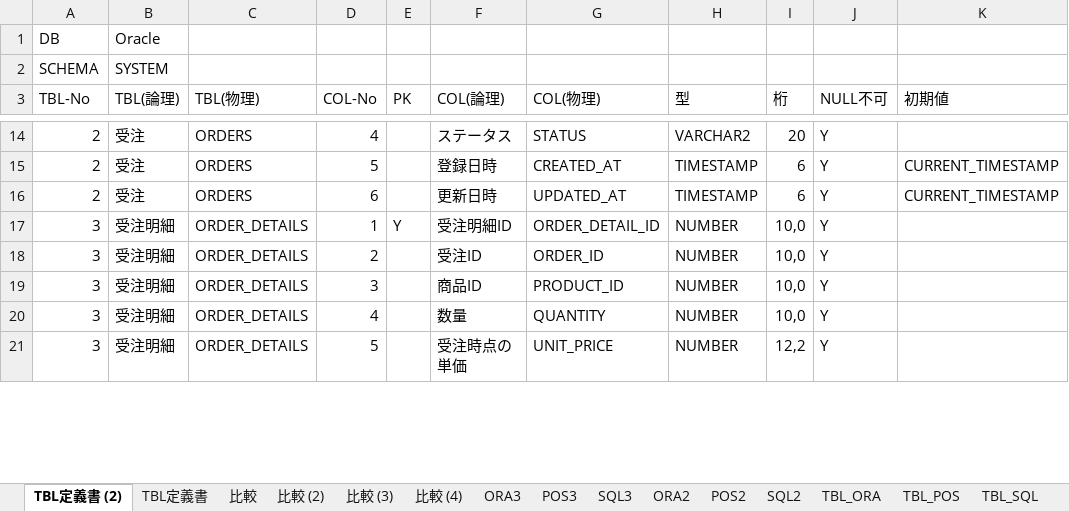
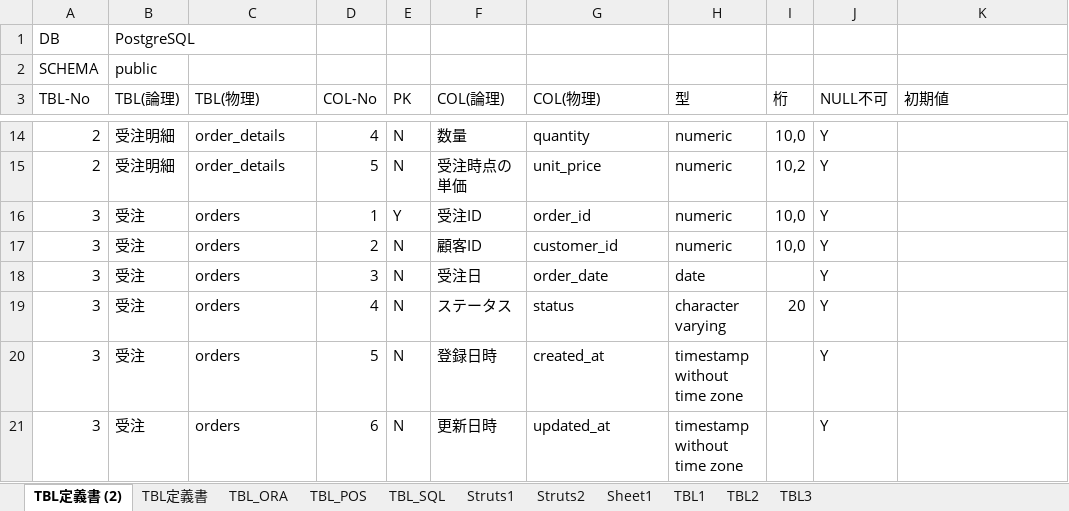
Before and after one commit to mevius02/tool, an Excel workbook: MCR/MyBatisGenerator/MyBatisGenerator.xlsm, sheet TBL定義書 (2), drawn as a sheet; only a part is shown, gaps mark what is left out; values as stored, in another font and other column widths than the file's, no cell formats; charts and pictures not drawn; removed rows and columns are numbered as before the commit, all else as after; the diff covers the shown part only; the diff names each change by its address in the sheet, - before the commit and + after, or states it on an @@ line.

```diff
--- a/MCR/MyBatisGenerator/MyBatisGenerator.xlsm (sheet TBL定義書 (2))
+++ b/MCR/MyBatisGenerator/MyBatisGenerator.xlsm (sheet TBL定義書 (2))
-sheet tab: 比較
-sheet tab: 比較 (2)
-sheet tab: 比較 (3)
-sheet tab: 比較 (4)
-sheet tab: ORA3
-sheet tab: POS3
-sheet tab: SQL3
-sheet tab: ORA2
-sheet tab: POS2
-sheet tab: SQL2
+sheet tab: TBL1
+sheet tab: TBL2
+sheet tab: TBL3
-B1 (TBL(論理)): Oracle
+B1 (TBL(論理)): PostgreSQL
-B2 (TBL(論理)): SYSTEM
+B2 (TBL(論理)): public
-B14:B15 (TBL(論理)): 受注
+B14:B15 (TBL(論理)): 受注明細
-C14:C15 (TBL(物理)): ORDERS
+C14:C15 (TBL(物理)): order_details
-E14:E15 (PK): (empty)
+E14:E15 (PK): N
-F14 (COL(論理)): ステータス
+F14 (COL(論理)): 数量
-G14 (COL(物理)): STATUS
+G14 (COL(物理)): quantity
-H14 (型): VARCHAR2
+H14 (型): numeric
-I14 (桁): 20
+I14 (桁): 10,0
-F15 (COL(論理)): 登録日時
+F15 (COL(論理)): 受注時点の単価
-G15 (COL(物理)): CREATED_AT
+G15 (COL(物理)): unit_price
-H15 (型): TIMESTAMP
+H15 (型): numeric
-I15 (桁): 6
+I15 (桁): 10,2
-K15 (初期値): CURRENT_TIMESTAMP
+K15 (初期値): (empty)
-row 16: 2 | 受注 | ORDERS | 6 |  | 更新日時 | UPDATED_AT | TIMESTAMP | 6 | Y | CURRENT_TIMESTAMP
-B16:B20 (TBL(論理)): 受注明細
+B16:B20 (TBL(論理)): 受注
-C16:C20 (TBL(物理)): ORDER_DETAILS
+C16:C20 (TBL(物理)): orders
-F16 (COL(論理)): 受注明細ID
+F16 (COL(論理)): 受注ID
-G16 (COL(物理)): ORDER_DETAIL_ID
+G16 (COL(物理)): order_id
-H16:H17 (型): NUMBER
+H16:H17 (型): numeric
-E17:E20 (PK): (empty)
+E17:E20 (PK): N
-F17 (COL(論理)): 受注ID
+F17 (COL(論理)): 顧客ID
-G17 (COL(物理)): ORDER_ID
+G17 (COL(物理)): customer_id
-F18 (COL(論理)): 商品ID
+F18 (COL(論理)): 受注日
-G18 (COL(物理)): PRODUCT_ID
+G18 (COL(物理)): order_date
-H18 (型): NUMBER
+H18 (型): date
-I18 (桁): 10,0
+I18 (桁): (empty)
-F19 (COL(論理)): 数量
+F19 (COL(論理)): ステータス
-G19 (COL(物理)): QUANTITY
+G19 (COL(物理)): status
-H19 (型): NUMBER
+H19 (型): character varying
-I19 (桁): 10,0
+I19 (桁): 20
-F20 (COL(論理)): 受注時点の単価
+F20 (COL(論理)): 登録日時
-G20 (COL(物理)): UNIT_PRICE
+G20 (COL(物理)): created_at
-H20 (型): NUMBER
+H20 (型): timestamp without time zone
-I20 (桁): 12,2
+I20 (桁): (empty)
+row 21: 3 | 受注 | orders | 6 | N | 更新日時 | updated_at | timestamp without time zone |  | Y
```
Also changed, not shown: 84 edited cells elsewhere in this sheet, sheet TBL定義書, other sheet tabs, cell formats, 32 other files.
